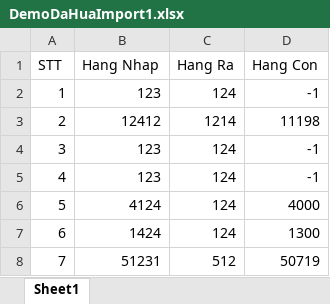
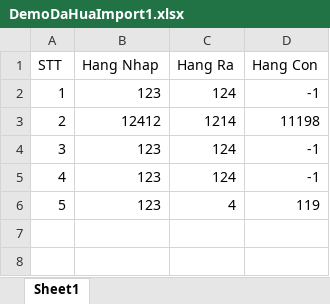
Before and after one commit to NguyenDoanNam/dahua_import, an Excel workbook: src/Resources/excelFile/DemoDaHuaImport1.xlsx, sheet Sheet1, drawn as a sheet; values as stored, in another font and other column widths than the file's, no borders; removed rows and columns are numbered as before the commit, all else as after; the diff names each change by its address in the sheet, - before the commit and + after, or states it on an @@ line.

```diff
--- a/src/Resources/excelFile/DemoDaHuaImport1.xlsx (sheet Sheet1)
+++ b/src/Resources/excelFile/DemoDaHuaImport1.xlsx (sheet Sheet1)
-row 6: 5 | 4124 | 124 | 4000
-row 7: 6 | 1424 | 124 | 1300
-row 8: 7 | 51231 | 512 | 50719
+row 6: 5 | 123 | 4 | 119
```
Also changed, not shown: 2 other files.
